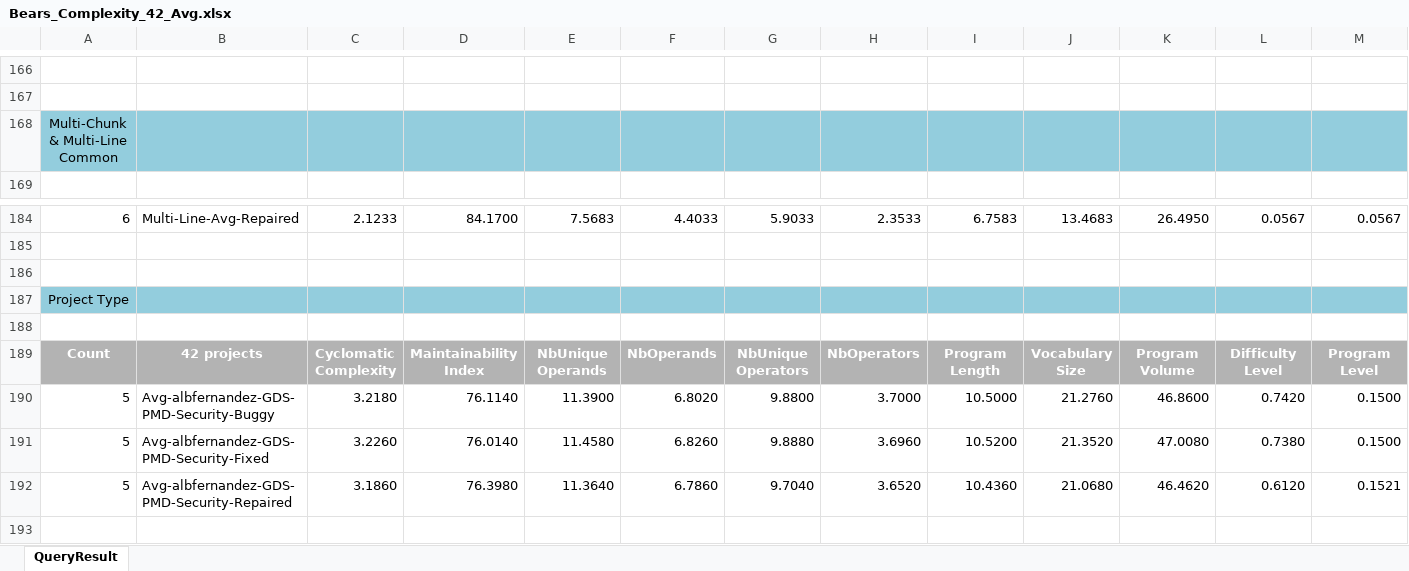
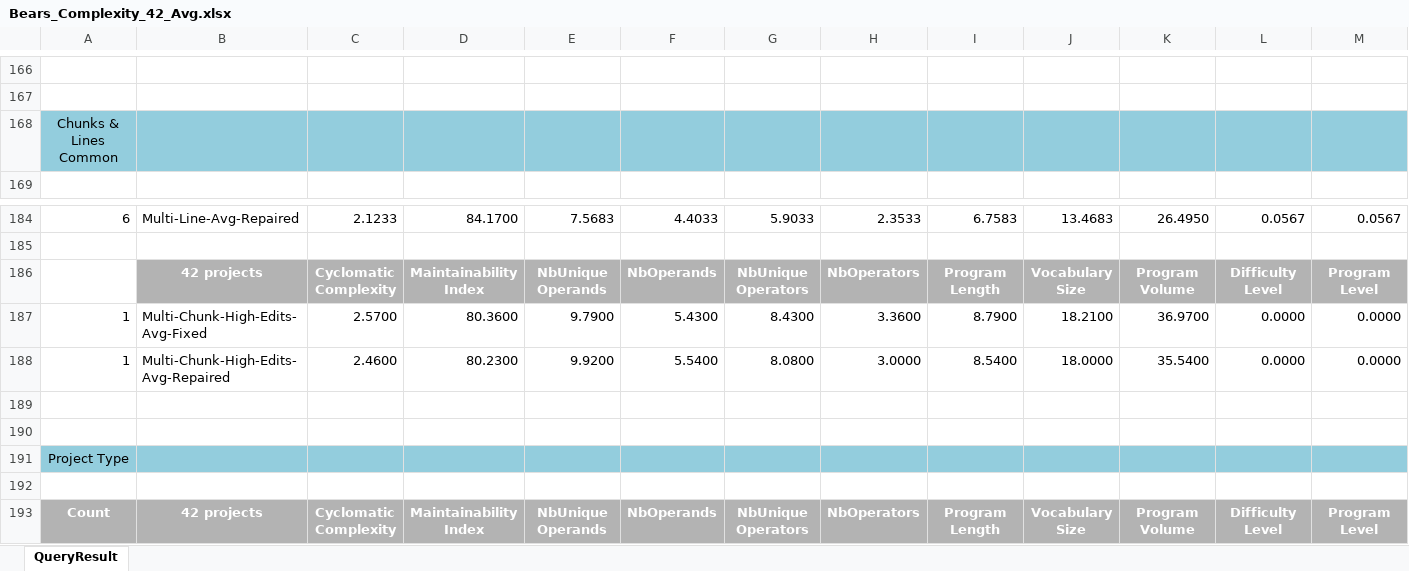
Before and after one commit to zaricu22/APR-PQA, an Excel workbook: 3. Bears_and_Bugs.jar_Metrics/Bears_Complexity_42_Avg.xlsx, sheet QueryResult, drawn as a sheet; only a part is shown, gaps mark what is left out; the shorter side is filled out with more unchanged rows; values as stored, in another font and other column widths than the file's, no borders; conditional formats not drawn; addresses are those after the commit; rows hold the shown columns only; the diff covers the shown part only; the diff names each change by its address in the sheet, - before the commit and + after, or states it on an @@ line.

```diff
--- a/3. Bears_and_Bugs.jar_Metrics/Bears_Complexity_42_Avg.xlsx (sheet QueryResult)
+++ b/3. Bears_and_Bugs.jar_Metrics/Bears_Complexity_42_Avg.xlsx (sheet QueryResult)
-A168: Multi-Chunk & Multi-Line Common
+A168: Chunks & Lines Common
+row 186:  | 42 projects | Cyclomatic Complexity | Maintainability Index | NbUnique Operands | NbOperands | NbUnique Operators | NbOperators | Program Length | Vocabulary Size | Program Volume | Difficulty Level | Program Level
+row 187: 1 | Multi-Chunk-High-Edits-Avg-Fixed | 2.5700 | 80.3600 | 9.7900 | 5.4300 | 8.4300 | 3.3600 | 8.7900 | 18.2100 | 36.9700 | 0.0000 | 0.0000
+row 188: 1 | Multi-Chunk-High-Edits-Avg-Repaired | 2.4600 | 80.2300 | 9.9200 | 5.5400 | 8.0800 | 3.0000 | 8.5400 | 18.0000 | 35.5400 | 0.0000 | 0.0000
-row 189: (empty)
+row 189: (empty)
-row 190: Project Type
+row 190: (empty)
-A190:M190 fill: #93CDDD
+A190:M190 fill: none
+row 191: Project Type
-row 192: (empty)
+row 192: (empty)
```
Also changed, not shown: cell formats elsewhere in this sheet, 3. Bears_and_Bugs.jar_Metrics/Bugs_jar_Complexity_51_Avg.xlsx, 4. APR_Eff_Plausible_D4J_Metrics/APR_Eff_Complexity_525_Avg.xlsx, 22 other files.
